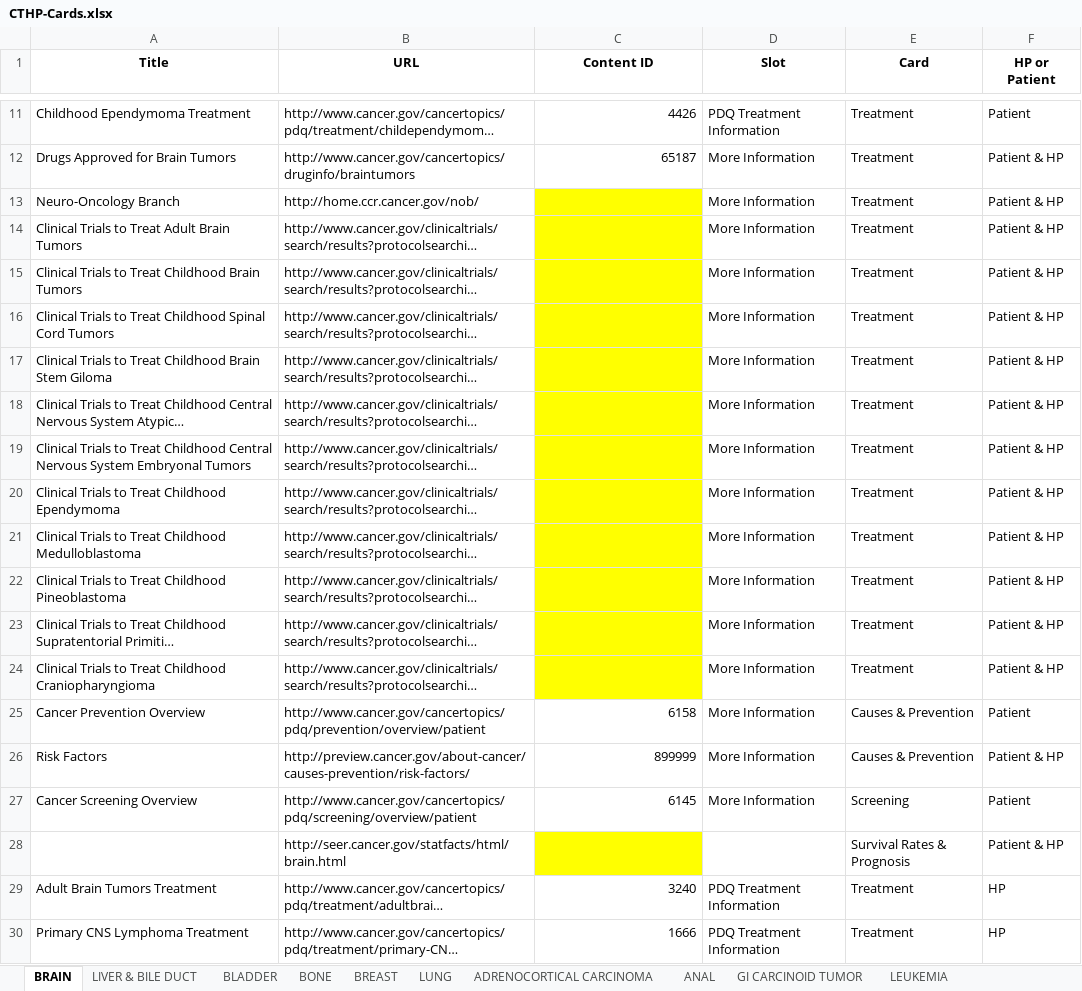
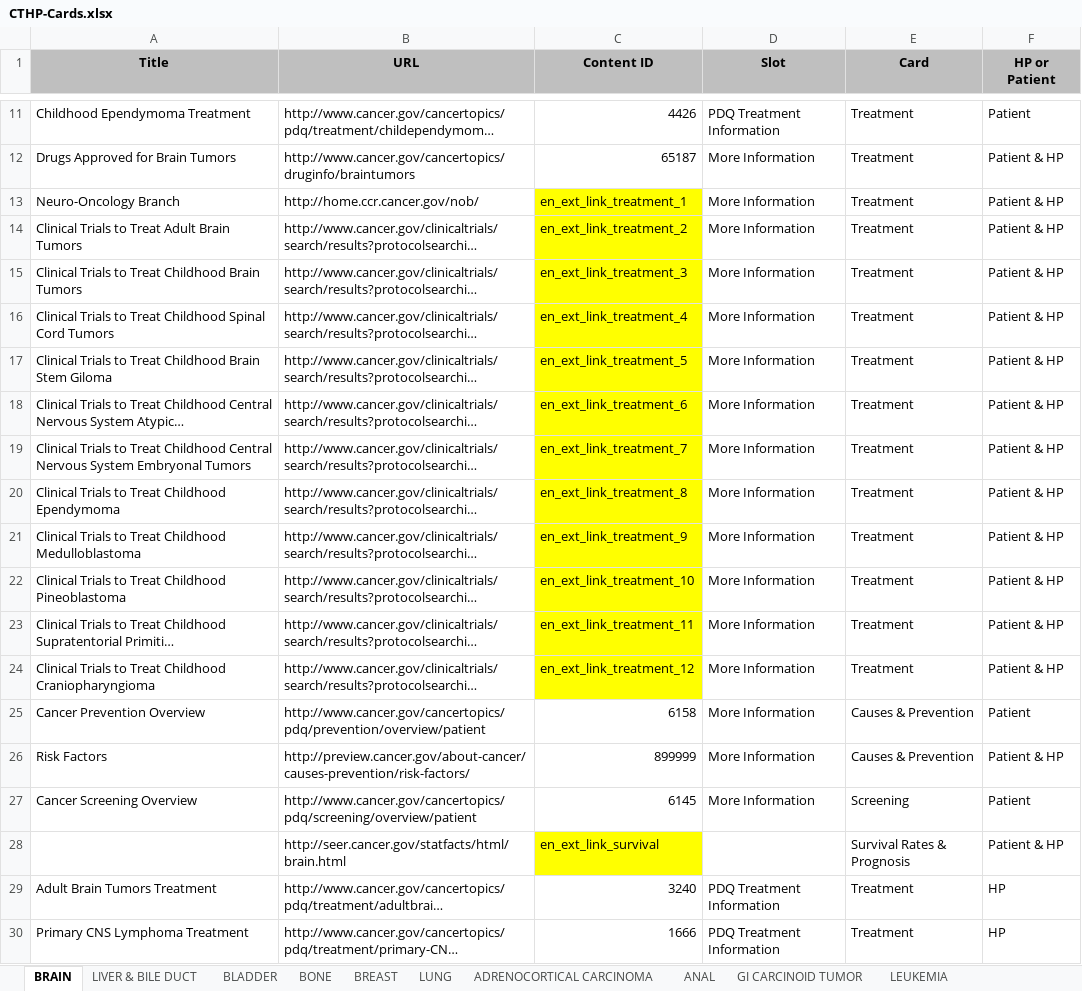
Before and after one commit to NCIOCPL/wcms-daisy, an Excel workbook: Daisy-xls/IA/CTHP-Cards.xlsx, sheet BRAIN, drawn as a sheet; only a part is shown, gaps mark what is left out; long unchanged cells end in …; values as stored, in another font and other column widths than the file's, no borders; the diff names each change by its address in the sheet, - before the commit and + after, or states it on an @@ line.

```diff
--- a/Daisy-xls/IA/CTHP-Cards.xlsx (sheet BRAIN)
+++ b/Daisy-xls/IA/CTHP-Cards.xlsx (sheet BRAIN)
-A1:F1 fill: none
+A1:F1 fill: #BFBFBF
-C13 (Content ID): (empty)
+C13 (Content ID): en_ext_link_treatment_1
-C14 (Content ID): (empty)
+C14 (Content ID): en_ext_link_treatment_2
-C15 (Content ID): (empty)
+C15 (Content ID): en_ext_link_treatment_3
-C16 (Content ID): (empty)
+C16 (Content ID): en_ext_link_treatment_4
-C17 (Content ID): (empty)
+C17 (Content ID): en_ext_link_treatment_5
-C18 (Content ID): (empty)
+C18 (Content ID): en_ext_link_treatment_6
-C19 (Content ID): (empty)
+C19 (Content ID): en_ext_link_treatment_7
-C20 (Content ID): (empty)
+C20 (Content ID): en_ext_link_treatment_8
-C21 (Content ID): (empty)
+C21 (Content ID): en_ext_link_treatment_9
-C22 (Content ID): (empty)
+C22 (Content ID): en_ext_link_treatment_10
-C23 (Content ID): (empty)
+C23 (Content ID): en_ext_link_treatment_11
-C24 (Content ID): (empty)
+C24 (Content ID): en_ext_link_treatment_12
-C28 (Content ID): (empty)
+C28 (Content ID): en_ext_link_survival
```
